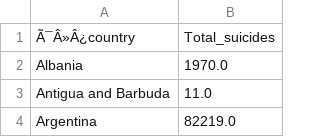
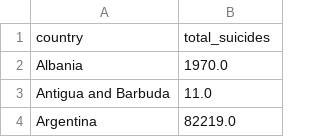
Before and after one commit to JoseCPI/SuicideDataAalisis, a CSV file: TotalSuicides.csv, drawn as a sheet; only a part is shown.

Commit message:
arreglodo nombre columna

```diff
--- a/TotalSuicides.csv
+++ b/TotalSuicides.csv
@@ -1,2 +1,2 @@
-Ã¯Â»Â¿country,Total_suicides
+country,total_suicides
 Albania,1970.0
```
